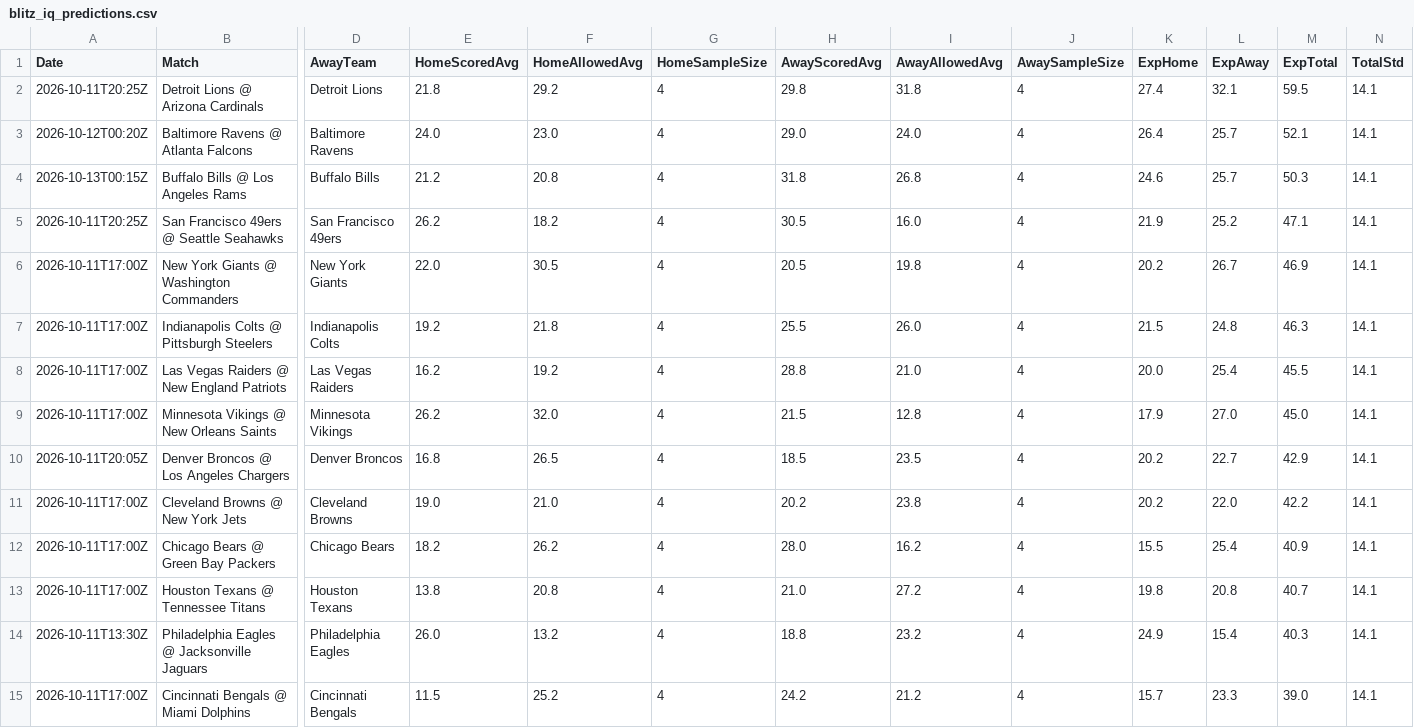
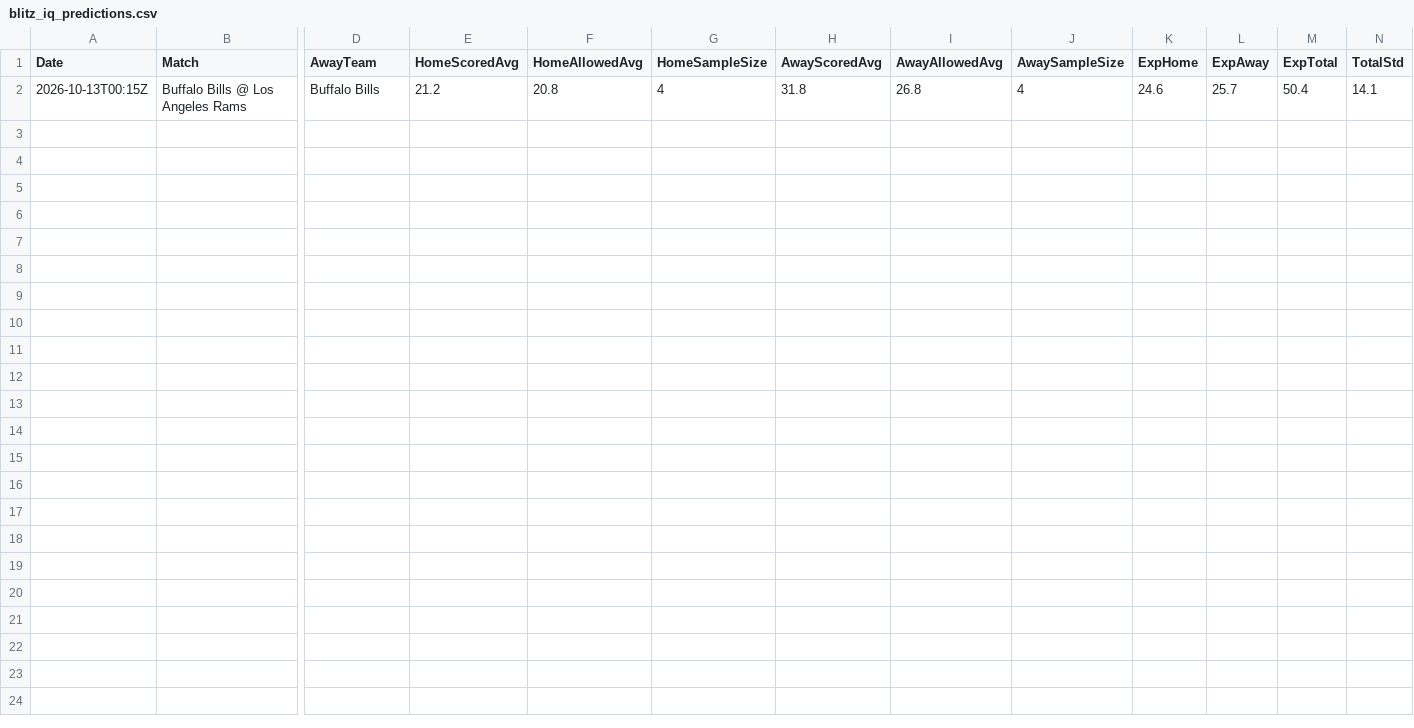
Before and after one commit to niibaboo/SportsIQ, a CSV file: docs/blitz-iq/blitz_iq_predictions.csv, drawn as a sheet; only a part is shown, gaps mark what is left out; removed rows and columns are numbered as before the commit, all else as after; rows hold the shown columns only; the diff names each change by its address in the sheet, - before the commit and + after, or states it on an @@ line.

```diff
--- a/docs/blitz-iq/blitz_iq_predictions.csv
+++ b/docs/blitz-iq/blitz_iq_predictions.csv
-row 2: 2026-10-11T20:25Z | Detroit Lions @ Arizona Cardinals | Detroit Lions | 21.8 | 29.2 | 4 | 29.8 | 31.8 | 4 | 27.4 | 32.1 | 59.5 | 14.1
-row 3: 2026-10-12T00:20Z | Baltimore Ravens @ Atlanta Falcons | Baltimore Ravens | 24.0 | 23.0 | 4 | 29.0 | 24.0 | 4 | 26.4 | 25.7 | 52.1 | 14.1
-M2 (ExpTotal): 50.3
+M2 (ExpTotal): 50.4
-row 5: 2026-10-11T20:25Z | San Francisco 49ers @ Seattle Seahawks | San Francisco 49ers | 26.2 | 18.2 | 4 | 30.5 | 16.0 | 4 | 21.9 | 25.2 | 47.1 | 14.1
-row 6: 2026-10-11T17:00Z | New York Giants @ Washington Commanders | New York Giants | 22.0 | 30.5 | 4 | 20.5 | 19.8 | 4 | 20.2 | 26.7 | 46.9 | 14.1
-row 7: 2026-10-11T17:00Z | Indianapolis Colts @ Pittsburgh Steelers | Indianapolis Colts | 19.2 | 21.8 | 4 | 25.5 | 26.0 | 4 | 21.5 | 24.8 | 46.3 | 14.1
-row 8: 2026-10-11T17:00Z | Las Vegas Raiders @ New England Patriots | Las Vegas Raiders | 16.2 | 19.2 | 4 | 28.8 | 21.0 | 4 | 20.0 | 25.4 | 45.5 | 14.1
-row 9: 2026-10-11T17:00Z | Minnesota Vikings @ New Orleans Saints | Minnesota Vikings | 26.2 | 32.0 | 4 | 21.5 | 12.8 | 4 | 17.9 | 27.0 | 45.0 | 14.1
-row 10: 2026-10-11T20:05Z | Denver Broncos @ Los Angeles Chargers | Denver Broncos | 16.8 | 26.5 | 4 | 18.5 | 23.5 | 4 | 20.2 | 22.7 | 42.9 | 14.1
-row 11: 2026-10-11T17:00Z | Cleveland Browns @ New York Jets | Cleveland Browns | 19.0 | 21.0 | 4 | 20.2 | 23.8 | 4 | 20.2 | 22.0 | 42.2 | 14.1
-row 12: 2026-10-11T17:00Z | Chicago Bears @ Green Bay Packers | Chicago Bears | 18.2 | 26.2 | 4 | 28.0 | 16.2 | 4 | 15.5 | 25.4 | 40.9 | 14.1
-row 13: 2026-10-11T17:00Z | Houston Texans @ Tennessee Titans | Houston Texans | 13.8 | 20.8 | 4 | 21.0 | 27.2 | 4 | 19.8 | 20.8 | 40.7 | 14.1
-row 14: 2026-10-11T13:30Z | Philadelphia Eagles @ Jacksonville Jaguars | Philadelphia Eagles | 26.0 | 13.2 | 4 | 18.8 | 23.2 | 4 | 24.9 | 15.4 | 40.3 | 14.1
-row 15: 2026-10-11T17:00Z | Cincinnati Bengals @ Miami Dolphins | Cincinnati Bengals | 11.5 | 25.2 | 4 | 24.2 | 21.2 | 4 | 15.7 | 23.3 | 39.0 | 14.1
```
Also changed, not shown: 5 other files.
